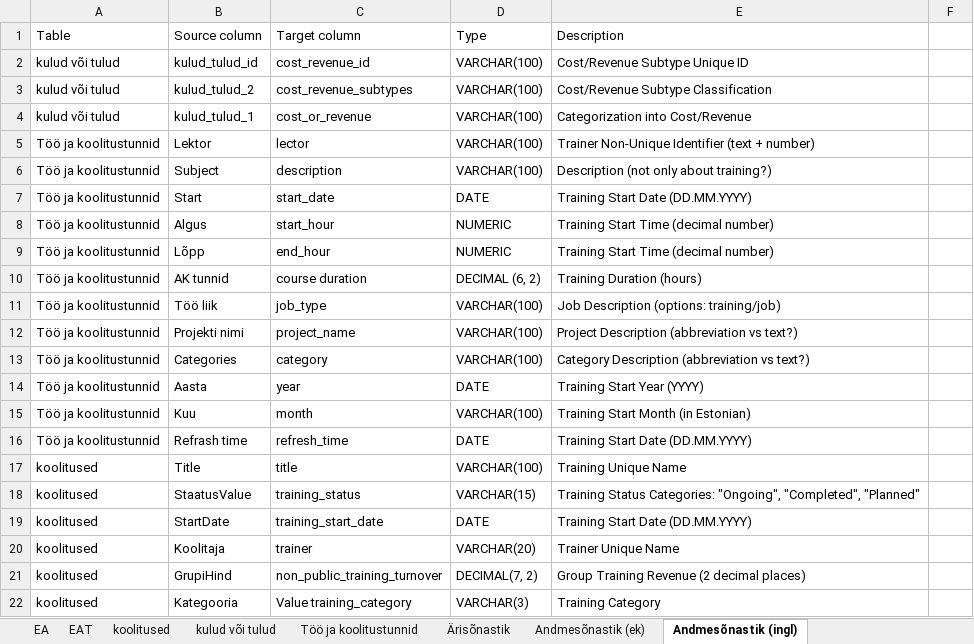
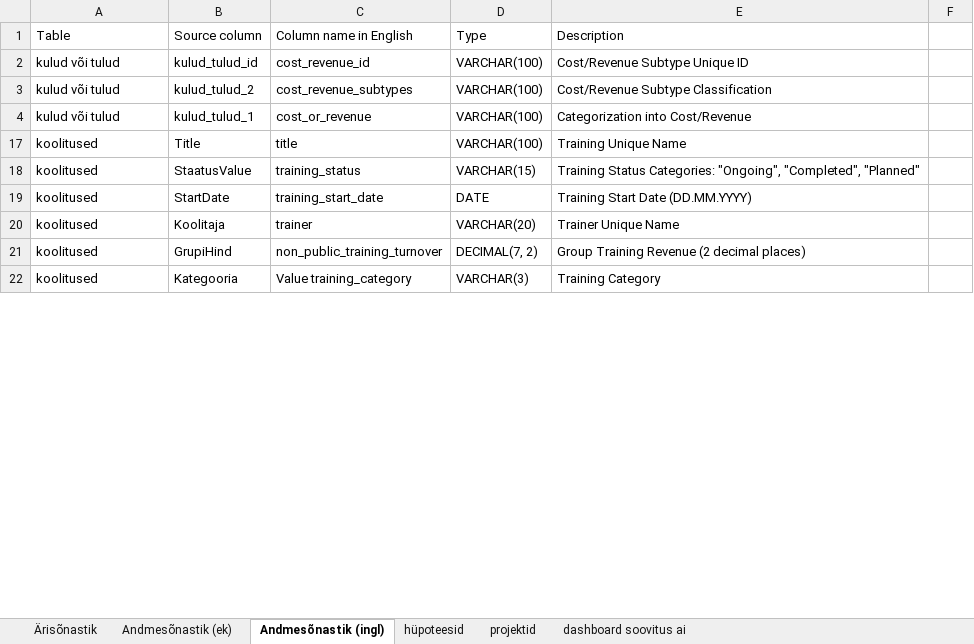
Before and after one commit to siiriliis/Koolituste-kasumlikkuse-m-jutegurid, an Excel workbook: algandmed/Andmesõnastik.xlsx, sheet Andmesõnastik (ingl), drawn as a sheet; only a part is shown; values as stored, in another font and other column widths than the file's, no cell formats; the diff covers the shown part only; the diff names each change by its address in the sheet, - before the commit and + after, or states it on an @@ line.

```diff
--- a/algandmed/Andmesõnastik.xlsx (sheet Andmesõnastik (ingl))
+++ b/algandmed/Andmesõnastik.xlsx (sheet Andmesõnastik (ingl))
@@ sheet tab hidden: EA @@
@@ sheet tab hidden: EAT @@
@@ sheet tab hidden: koolitused @@
@@ sheet tab hidden: kulud või tulud @@
@@ sheet tab hidden: Töö ja koolitustunnid @@
+sheet tab: hüpoteesid
+sheet tab: projektid
+sheet tab: dashboard soovitus ai
-C1: Target column
+C1: Column name in English
@@ row 5 hidden: Töö ja koolitustunnid | Lektor | lector | VARCHAR(100) | Trainer Non-Unique Identifier (text + number) @@
@@ row 6 hidden: Töö ja koolitustunnid | Subject | description | VARCHAR(100) | Description (not only about training?) @@
@@ row 7 hidden: Töö ja koolitustunnid | Start | start_date | DATE | Training Start Date (DD.MM.YYYY) @@
@@ row 8 hidden: Töö ja koolitustunnid | Algus | start_hour | NUMERIC | Training Start Time (decimal number) @@
@@ row 9 hidden: Töö ja koolitustunnid | Lõpp | end_hour | NUMERIC | Training Start Time (decimal number) @@
@@ row 10 hidden: Töö ja koolitustunnid | AK tunnid | course duration | DECIMAL (6, 2) | Training Duration (hours) @@
@@ row 11 hidden: Töö ja koolitustunnid | Töö liik | job_type | VARCHAR(100) | Job Description (options: training/job) @@
@@ row 12 hidden: Töö ja koolitustunnid | Projekti nimi | project_name | VARCHAR(100) | Project Description (abbreviation vs text?) @@
@@ row 13 hidden: Töö ja koolitustunnid | Categories | category | VARCHAR(100) | Category Description (abbreviation vs text?) @@
@@ row 14 hidden: Töö ja koolitustunnid | Aasta | year | DATE | Training Start Year (YYYY) @@
@@ row 15 hidden: Töö ja koolitustunnid | Kuu | month | VARCHAR(100) | Training Start Month (in Estonian) @@
@@ row 16 hidden: Töö ja koolitustunnid | Refrash time | refresh_time | DATE | Training Start Date (DD.MM.YYYY) @@
```
Also changed, not shown: 21 edited cells elsewhere in this sheet, sheet Ärisõnastik, cell formats, algandmed/EA.xlsx, algandmed/Töö ja koolitustunnid.xlsx, 10 other files.
